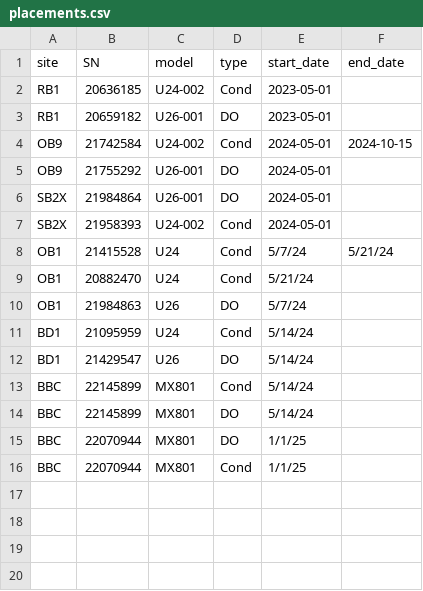
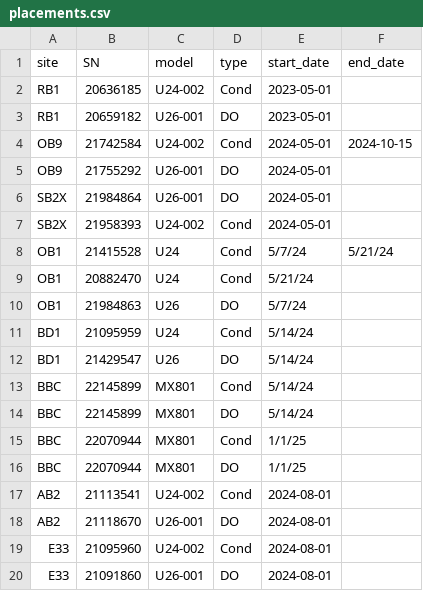
Before and after one commit to UMassCDS/BuzzardsBay, a CSV file: inst/extdata/placements.csv, drawn as a sheet.

Commit message:
Added example data and test for aggregation and analysis module Added checks for number of calibration points to MX801 testing

```diff
--- a/inst/extdata/placements.csv
+++ b/inst/extdata/placements.csv
@@ -14,3 +14,7 @@ BBC,22145899,MX801,Cond,5/14/24,
 BBC,22145899,MX801,DO,5/14/24,
+BBC,22070944,MX801,Cond,1/1/25,
 BBC,22070944,MX801,DO,1/1/25,
-BBC,22070944,MX801,Cond,1/1/25,
+AB2,21113541,U24-002,Cond,2024-08-01,
+AB2,21118670,U26-001,DO,2024-08-01,
+E33,21095960,U24-002,Cond,2024-08-01,
+E33,21091860,U26-001,DO,2024-08-01,
```
Also changed, not shown: 13 other files.
